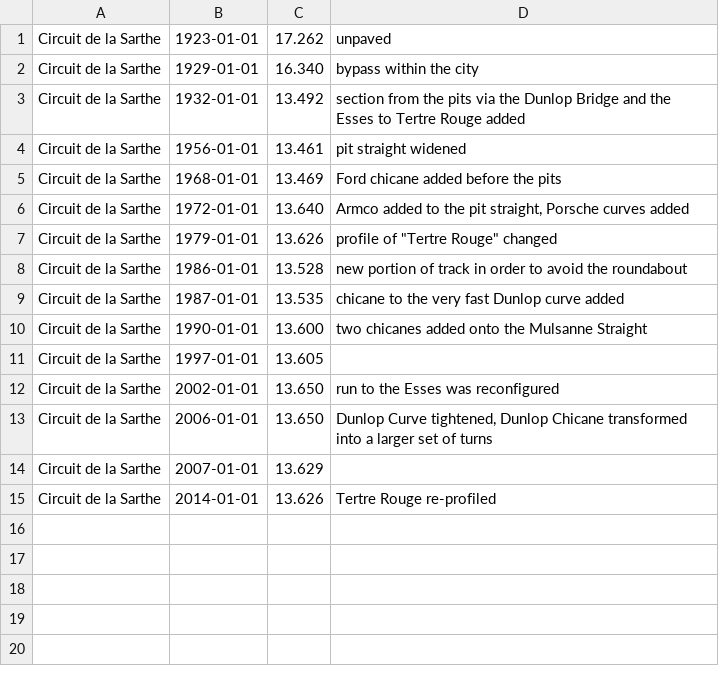
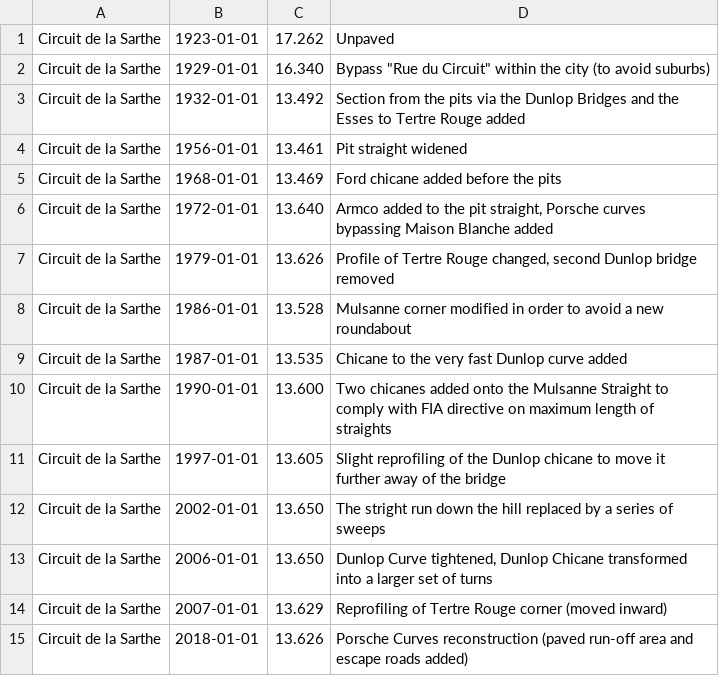
Before and after one commit to gdsotirov/lemans24, a CSV file: db/data/circuits.csv, drawn as a sheet.

Commit message:
Correct and complement information on circuit layouts

```diff
--- a/db/data/circuits.csv
+++ b/db/data/circuits.csv
@@ -1,15 +1,15 @@
-Circuit de la Sarthe;1923-01-01;17.262;unpaved
-Circuit de la Sarthe;1929-01-01;16.340;bypass within the city
-Circuit de la Sarthe;1932-01-01;13.492;section from the pits via the Dunlop Bridge and the Esses to Tertre Rouge added
-Circuit de la Sarthe;1956-01-01;13.461;pit straight widened
+Circuit de la Sarthe;1923-01-01;17.262;Unpaved
+Circuit de la Sarthe;1929-01-01;16.340;Bypass "Rue du Circuit" within the city (to avoid suburbs)
+Circuit de la Sarthe;1932-01-01;13.492;Section from the pits via the Dunlop Bridges and the Esses to Tertre Rouge added
+Circuit de la Sarthe;1956-01-01;13.461;Pit straight widened
 Circuit de la Sarthe;1968-01-01;13.469;Ford chicane added before the pits
-Circuit de la Sarthe;1972-01-01;13.640;Armco added to the pit straight, Porsche curves added
-Circuit de la Sarthe;1979-01-01;13.626;profile of "Tertre Rouge" changed
-Circuit de la Sarthe;1986-01-01;13.528;new portion of track in order to avoid the roundabout
-Circuit de la Sarthe;1987-01-01;13.535;chicane to the very fast Dunlop curve added
-Circuit de la Sarthe;1990-01-01;13.600;two chicanes added onto the Mulsanne Straight
-Circuit de la Sarthe;1997-01-01;13.605;
-Circuit de la Sarthe;2002-01-01;13.650;run to the Esses was reconfigured
+Circuit de la Sarthe;1972-01-01;13.640;Armco added to the pit straight, Porsche curves bypassing Maison Blanche added
+Circuit de la Sarthe;1979-01-01;13.626;Profile of Tertre Rouge changed, second Dunlop bridge removed
+Circuit de la Sarthe;1986-01-01;13.528;Mulsanne corner modified in order to avoid a new roundabout
+Circuit de la Sarthe;1987-01-01;13.535;Chicane to the very fast Dunlop curve added
+Circuit de la Sarthe;1990-01-01;13.600;Two chicanes added onto the Mulsanne Straight to comply with FIA directive on maximum length of straights
+Circuit de la Sarthe;1997-01-01;13.605;Slight reprofiling of the Dunlop chicane to move it further away of the bridge
+Circuit de la Sarthe;2002-01-01;13.650;The stright run down the hill replaced by a series of sweeps
 Circuit de la Sarthe;2006-01-01;13.650;Dunlop Curve tightened, Dunlop Chicane transformed into a larger set of turns
-Circuit de la Sarthe;2007-01-01;13.629;
-Circuit de la Sarthe;2014-01-01;13.626;Tertre Rouge re-profiled
+Circuit de la Sarthe;2007-01-01;13.629;Reprofiling of Tertre Rouge corner (moved inward)
+Circuit de la Sarthe;2018-01-01;13.626;Porsche Curves reconstruction (paved run-off area and escape roads added)
```
